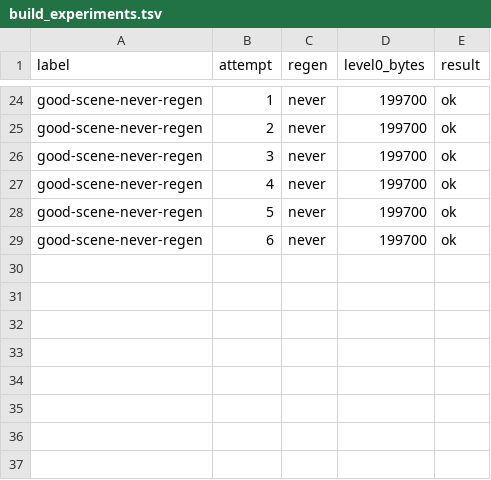
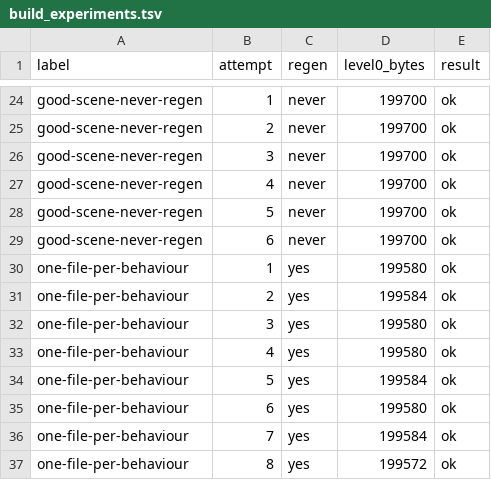
Before and after one commit to harshit01/party, a TSV file: Docs/build_experiments.tsv, drawn as a sheet; only a part is shown, gaps mark what is left out; the diff names each change by its address in the sheet, - before the commit and + after, or states it on an @@ line.

```diff
--- a/Docs/build_experiments.tsv
+++ b/Docs/build_experiments.tsv
+row 30: one-file-per-behaviour | 1 | yes | 199580 | ok
+row 31: one-file-per-behaviour | 2 | yes | 199584 | ok
+row 32: one-file-per-behaviour | 3 | yes | 199580 | ok
+row 33: one-file-per-behaviour | 4 | yes | 199580 | ok
+row 34: one-file-per-behaviour | 5 | yes | 199584 | ok
+row 35: one-file-per-behaviour | 6 | yes | 199580 | ok
+row 36: one-file-per-behaviour | 7 | yes | 199584 | ok
+row 37: one-file-per-behaviour | 8 | yes | 199572 | ok
```
Also changed, not shown: 54 other files.
